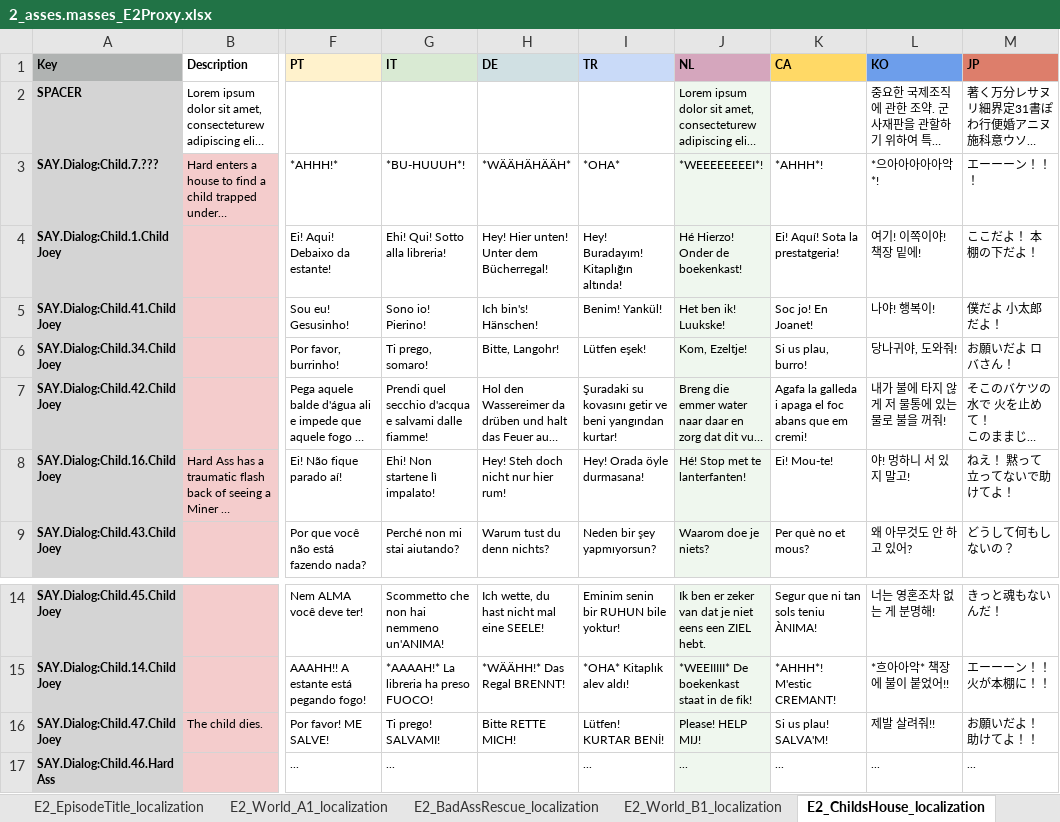
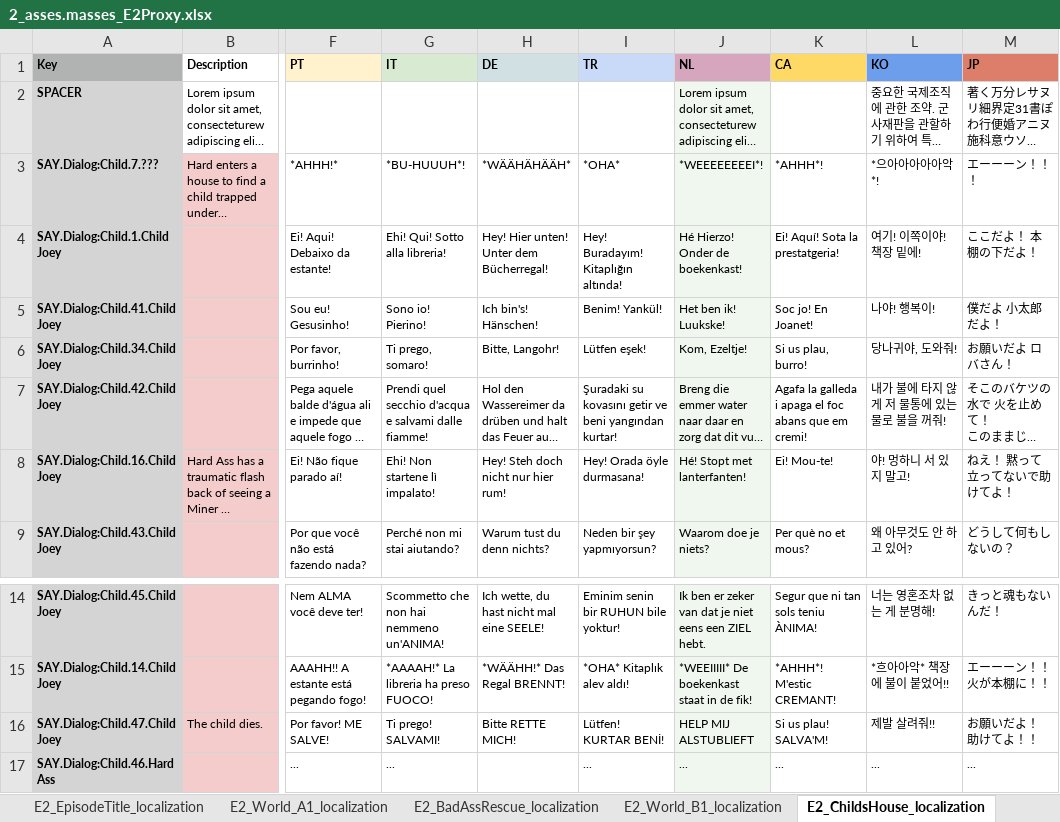
Before and after one commit to TomVDH/AM_FL_TRANS, an Excel workbook: excels/2_asses.masses_E2Proxy.xlsx, sheet E2_ChildsHouse_localization, drawn as a sheet; only a part is shown, gaps mark what is left out; long unchanged cells end in …; values as stored, in another font and other column widths than the file's, no borders; the diff names each change by its address in the sheet, - before the commit and + after, or states it on an @@ line.

```diff
--- a/excels/2_asses.masses_E2Proxy.xlsx (sheet E2_ChildsHouse_localization)
+++ b/excels/2_asses.masses_E2Proxy.xlsx (sheet E2_ChildsHouse_localization)
-J8 (NL): Hé! Stop met te lanterfanten!
+J8 (NL): Hé! Stopt met lanterfanten!
-J16 (NL): Please! HELP MIJ!
+J16 (NL): HELP MIJ ALSTUBLIEFT
```
Also changed, not shown: sheet E2_World_A1_localization, sheet E2_BattleButte_localization, sheet E2_World_B1_localization, sheet E2_World_A3_localization, sheet E2_World_A2_localization, 2 other files.
